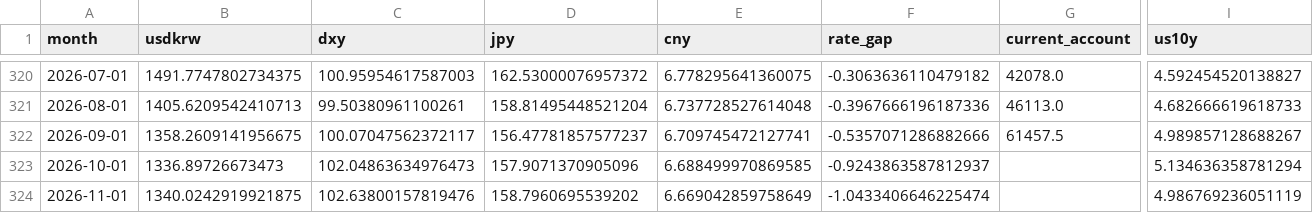
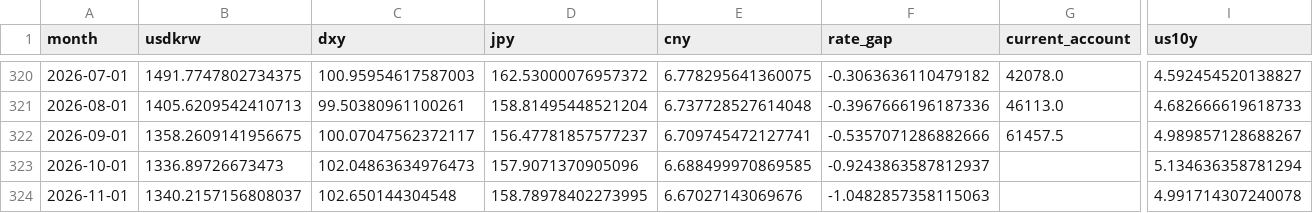
Before and after one commit to namyikim/predict_stock, a CSV file: macro_history/fx_inputs.csv, drawn as a sheet; only a part is shown, gaps mark what is left out; the diff names each change by its address in the sheet, - before the commit and + after, or states it on an @@ line.

```diff
--- a/macro_history/fx_inputs.csv
+++ b/macro_history/fx_inputs.csv
-B324 (usdkrw): 1340.0242919921875
+B324 (usdkrw): 1340.2157156808037
-C324 (dxy): 102.63800157819476
+C324 (dxy): 102.650144304548
-D324 (jpy): 158.7960695539202
+D324 (jpy): 158.78978402273995
-E324 (cny): 6.669042859758649
+E324 (cny): 6.67027143069676
-F324 (rate_gap): -1.0433406646225474
+F324 (rate_gap): -1.0482857358115063
-I324 (us10y): 4.986769236051119
+I324 (us10y): 4.991714307240078
```
Also changed, not shown: macro_history/us_market_daily.csv, 1 other file.
